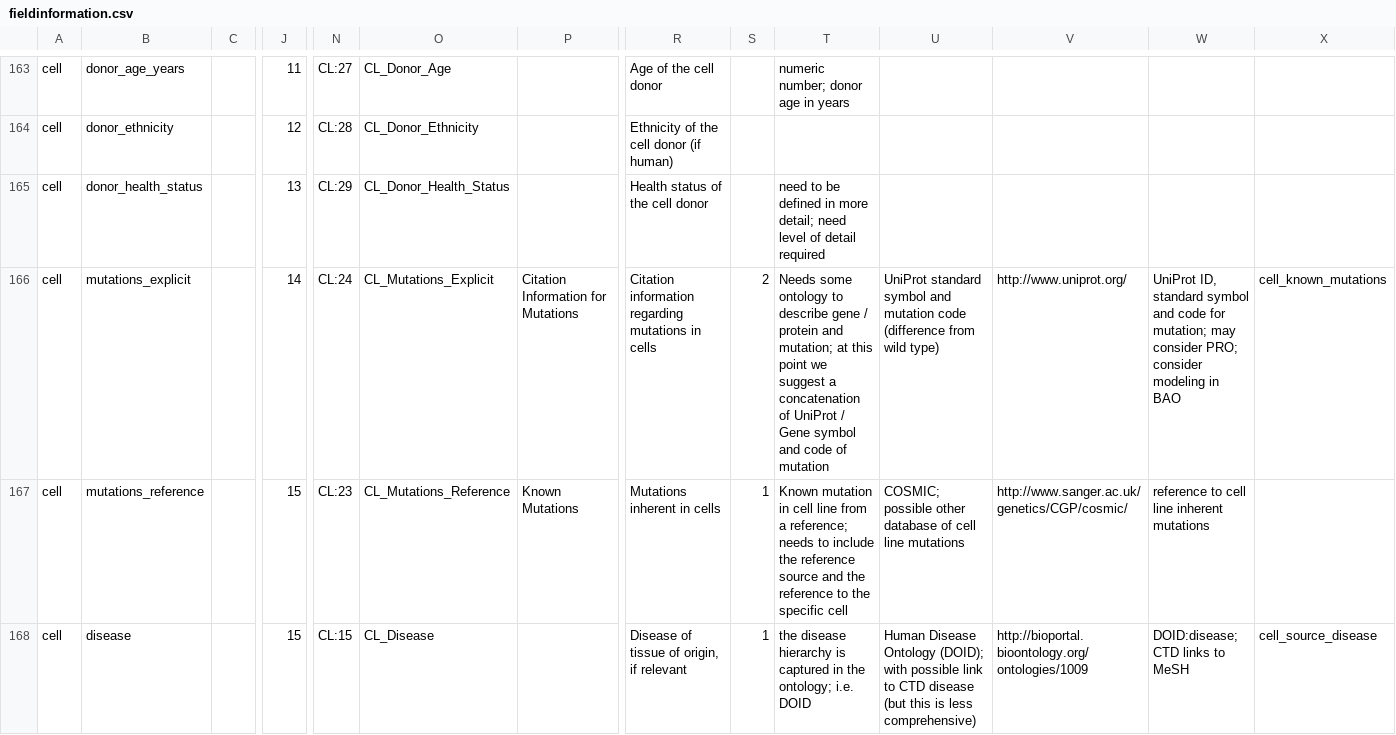
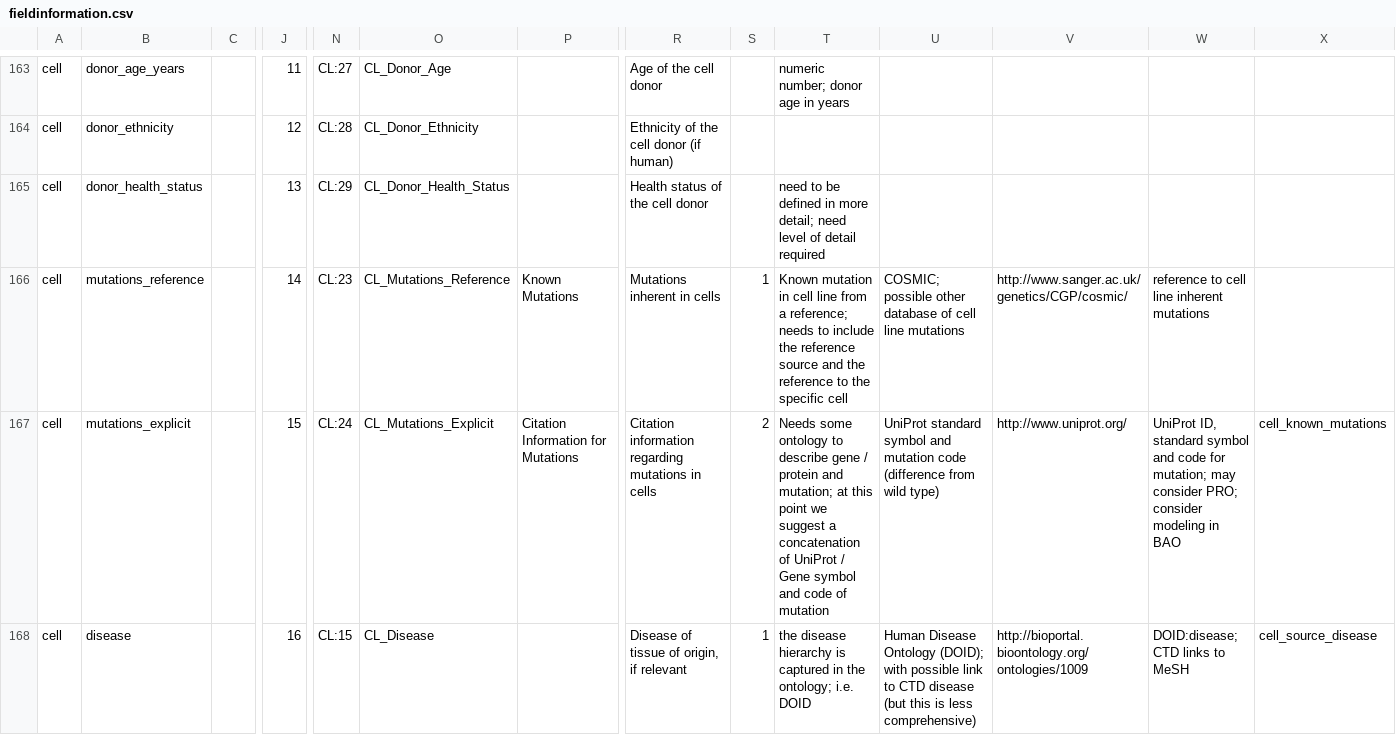
Before and after one commit to hmslincs/hmslincs, a CSV file: django/db/fieldinformation.csv, drawn as a sheet; only a part is shown, gaps mark what is left out; the diff covers the shown part only; the diff names each change by its address in the sheet, - before the commit and + after, or states it on an @@ line.

Commit message:
cell field updates

```diff
--- a/django/db/fieldinformation.csv
+++ b/django/db/fieldinformation.csv
-B166: mutations_explicit
+B166: mutations_reference
-N166: CL:24
+N166: CL:23
-O166: CL_Mutations_Explicit
+O166: CL_Mutations_Reference
-P166: Citation Information for Mutations
+P166: Known Mutations
-R166: Citation information regarding mutations in cells
+R166: Mutations inherent in cells
-S166: 2
+S166: 1
-T166: Needs some ontology to describe gene / protein and mutation; at this point we suggest a concatenation of UniProt / Gene symbol and code of mutation
+T166: Known mutation in cell line from a reference; needs to include the reference source and the reference to the specific cell
-U166: UniProt standard symbol and mutation code (difference from wild type)
+U166: COSMIC; possible other database of cell line mutations
-V166: http://www.uniprot.org/
+V166: http://www.sanger.ac.uk/genetics/CGP/cosmic/
-W166: UniProt ID, standard symbol and code for mutation; may consider PRO; consider modeling in BAO
+W166: reference to cell line inherent mutations
-X166: cell_known_mutations
+X166: (empty)
-B167: mutations_reference
+B167: mutations_explicit
-N167: CL:23
+N167: CL:24
-O167: CL_Mutations_Reference
+O167: CL_Mutations_Explicit
-P167: Known Mutations
+P167: Citation Information for Mutations
-R167: Mutations inherent in cells
+R167: Citation information regarding mutations in cells
-S167: 1
+S167: 2
-T167: Known mutation in cell line from a reference; needs to include the reference source and the reference to the specific cell
+T167: Needs some ontology to describe gene / protein and mutation; at this point we suggest a concatenation of UniProt / Gene symbol and code of mutation
-U167: COSMIC; possible other database of cell line mutations
+U167: UniProt standard symbol and mutation code (difference from wild type)
-V167: http://www.sanger.ac.uk/genetics/CGP/cosmic/
+V167: http://www.uniprot.org/
-W167: reference to cell line inherent mutations
+W167: UniProt ID, standard symbol and code for mutation; may consider PRO; consider modeling in BAO
-X167: (empty)
+X167: cell_known_mutations
-J168: 15
+J168: 16
```
Also changed, not shown: 1 added row, 1 moved row and 17 edited cells elsewhere in this file.
